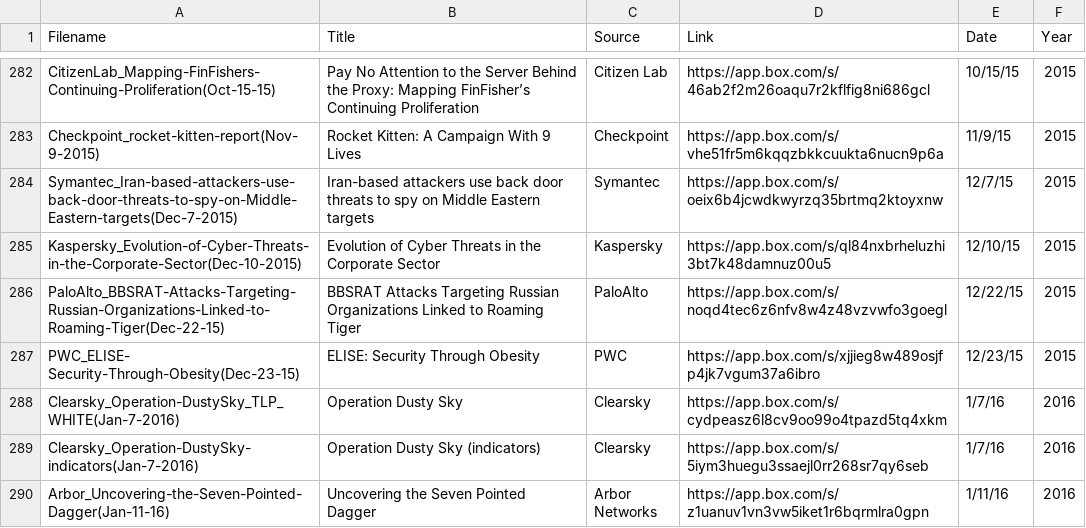
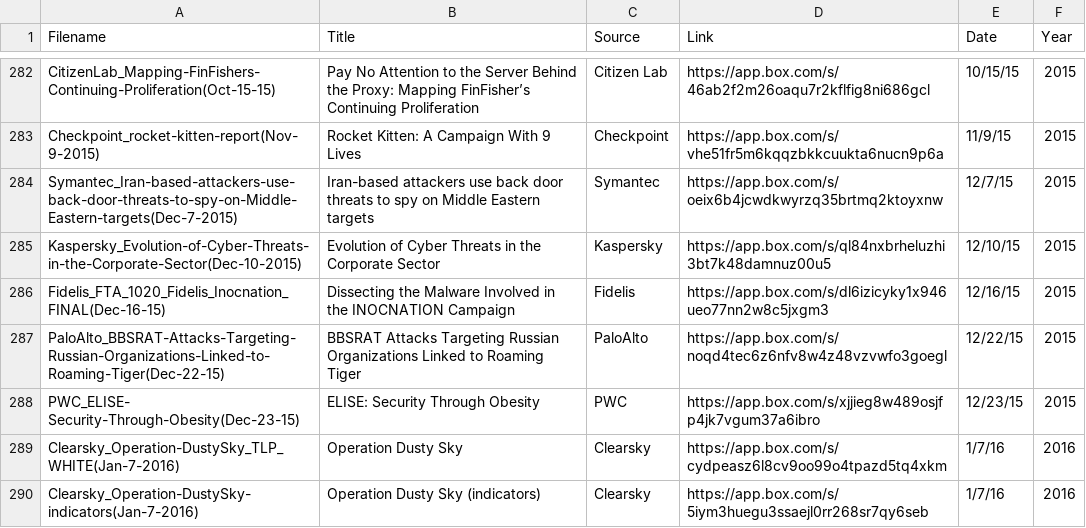
Before and after one commit to kbandla/APTnotes, a CSV file: APTnotes_summary.csv, drawn as a sheet; only a part is shown, gaps mark what is left out; the shorter side is filled out with more unchanged rows; the diff names each change by its address in the sheet, - before the commit and + after, or states it on an @@ line.

Commit message:
added fidelis FTA_1020
https://web.archive.org/web/20151217200415/https://www.fidelissecurity.com/sites/default/files/FTA_1020_Fidelis_Inocnation_FINAL.pdf

can now be found here: https://app.box.com/s/dl6izicyky1x946ueo77nn2w8c5jxgm3

```diff
--- a/APTnotes_summary.csv
+++ b/APTnotes_summary.csv
+row 286: Fidelis_FTA_1020_Fidelis_Inocnation_FINAL(Dec-16-15) | Dissecting the Malware Involved in the INOCNATION Campaign | Fidelis | https://app.box.com/s/dl6izicyky1x946ueo77nn2w8c5jxgm3 | 12/16/15 | 2015
```
